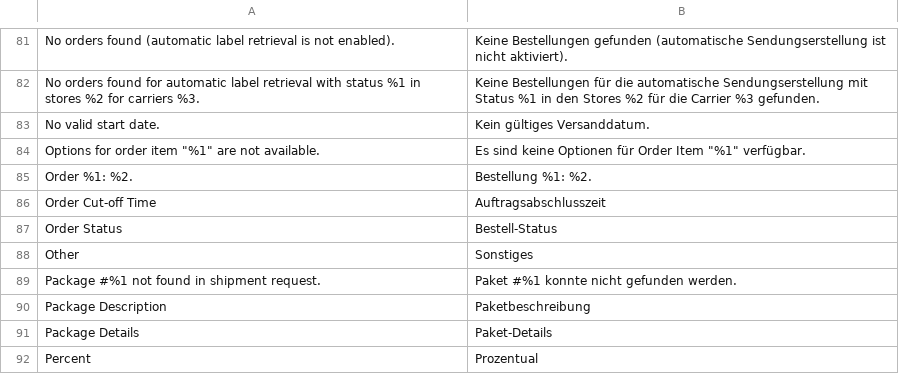
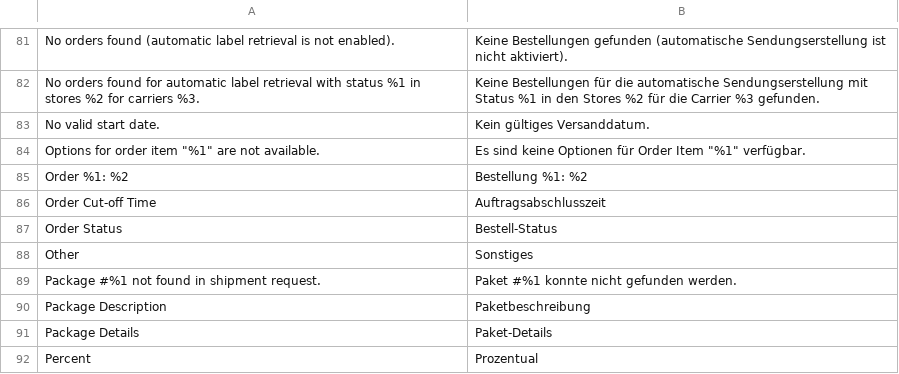
Before and after one commit to netresearch/dhl-module-shipping-core, a CSV file: i18n/de_DE.csv, drawn as a sheet; only a part is shown, gaps mark what is left out; the diff names each change by its address in the sheet, - before the commit and + after, or states it on an @@ line.

Commit message:
DHLGW-730: set package params as data object

```diff
--- a/i18n/de_DE.csv
+++ b/i18n/de_DE.csv
-A85: Order %1: %2.
+A85: Order %1: %2
-B85: Bestellung %1: %2.
+B85: Bestellung %1: %2
```
Also changed, not shown: i18n/en_US.csv, 6 other files.
